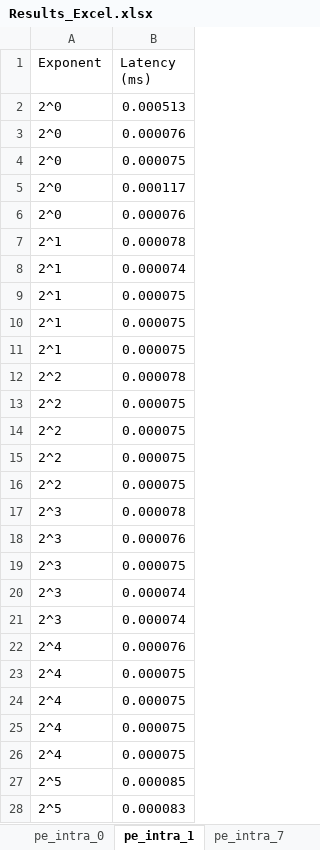
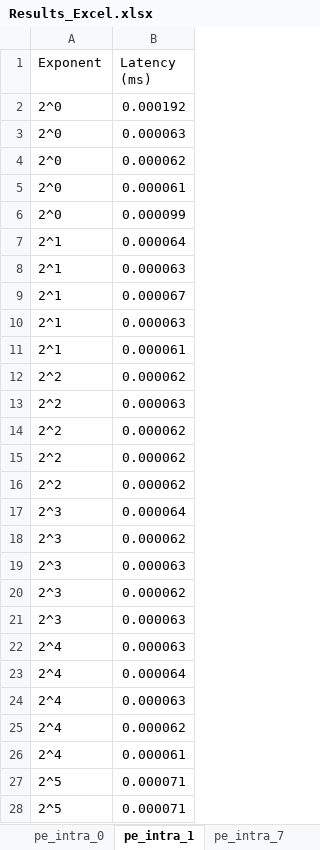
Before and after one commit to Leander-s/komnet, an Excel workbook: Results_Excel.xlsx, sheet pe_intra_1, drawn as a sheet; only a part is shown; values as stored, in another font and other column widths than the file's, no borders; table styles not drawn; the diff covers the shown part only; the diff names each change by its address in the sheet, - before the commit and + after, or states it on an @@ line.

```diff
--- a/Results_Excel.xlsx (sheet pe_intra_1)
+++ b/Results_Excel.xlsx (sheet pe_intra_1)
-B2 (Latency (ms)): 0.000513
+B2 (Latency (ms)): 0.000192
-B3 (Latency (ms)): 0.000076
+B3 (Latency (ms)): 0.000063
-B4 (Latency (ms)): 0.000075
+B4 (Latency (ms)): 0.000062
-B5 (Latency (ms)): 0.000117
+B5 (Latency (ms)): 0.000061
-B6 (Latency (ms)): 0.000076
+B6 (Latency (ms)): 0.000099
-B7 (Latency (ms)): 0.000078
+B7 (Latency (ms)): 0.000064
-B8 (Latency (ms)): 0.000074
+B8 (Latency (ms)): 0.000063
-B9 (Latency (ms)): 0.000075
+B9 (Latency (ms)): 0.000067
-B10 (Latency (ms)): 0.000075
+B10 (Latency (ms)): 0.000063
-B11 (Latency (ms)): 0.000075
+B11 (Latency (ms)): 0.000061
-B12 (Latency (ms)): 0.000078
+B12 (Latency (ms)): 0.000062
-B13 (Latency (ms)): 0.000075
+B13 (Latency (ms)): 0.000063
-B14:B16 (Latency (ms)): 0.000075
+B14:B16 (Latency (ms)): 0.000062
-B17 (Latency (ms)): 0.000078
+B17 (Latency (ms)): 0.000064
-B18 (Latency (ms)): 0.000076
+B18 (Latency (ms)): 0.000062
-B19 (Latency (ms)): 0.000075
+B19 (Latency (ms)): 0.000063
-B20 (Latency (ms)): 0.000074
+B20 (Latency (ms)): 0.000062
-B21 (Latency (ms)): 0.000074
+B21 (Latency (ms)): 0.000063
-B22 (Latency (ms)): 0.000076
+B22 (Latency (ms)): 0.000063
-B23 (Latency (ms)): 0.000075
+B23 (Latency (ms)): 0.000064
-B24 (Latency (ms)): 0.000075
+B24 (Latency (ms)): 0.000063
-B25 (Latency (ms)): 0.000075
+B25 (Latency (ms)): 0.000062
-B26 (Latency (ms)): 0.000075
+B26 (Latency (ms)): 0.000061
-B27 (Latency (ms)): 0.000085
+B27 (Latency (ms)): 0.000071
-B28 (Latency (ms)): 0.000083
+B28 (Latency (ms)): 0.000071
```
Also changed, not shown: 4 added rows, 4 removed rows, 3 moved rows and 65 edited cells elsewhere in this sheet, sheet Task_93, sheet Task_92, sheet pp_inter_7, sheet pe_intra_0, sheet pp_inter_1, sheet pe_inter_0, 11 more sheets, other sheet tabs, charts or pictures.
